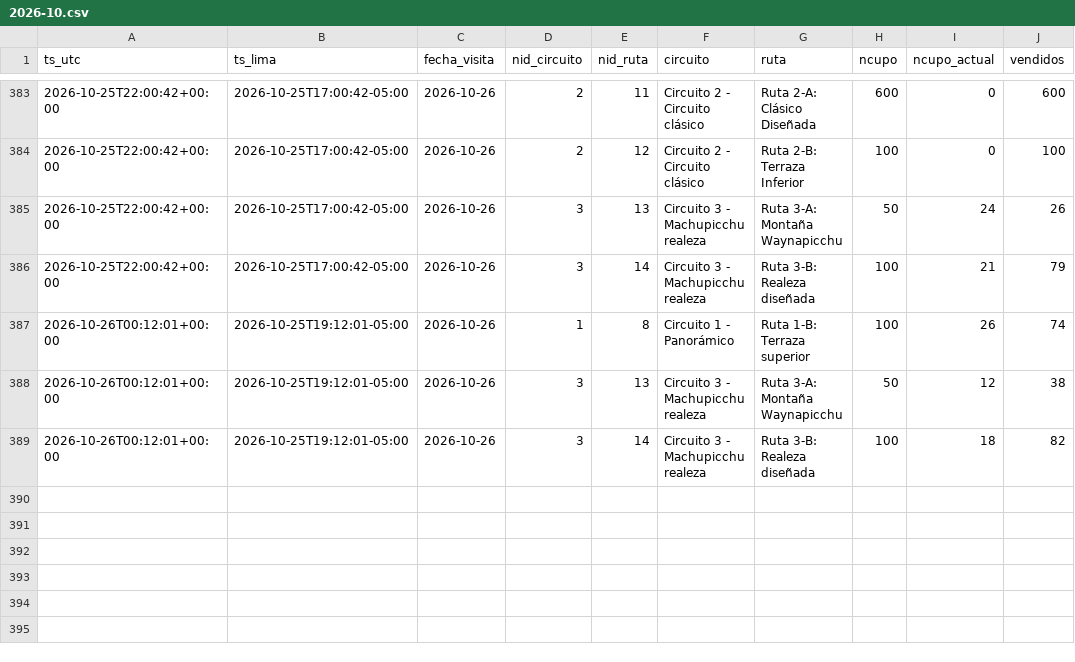
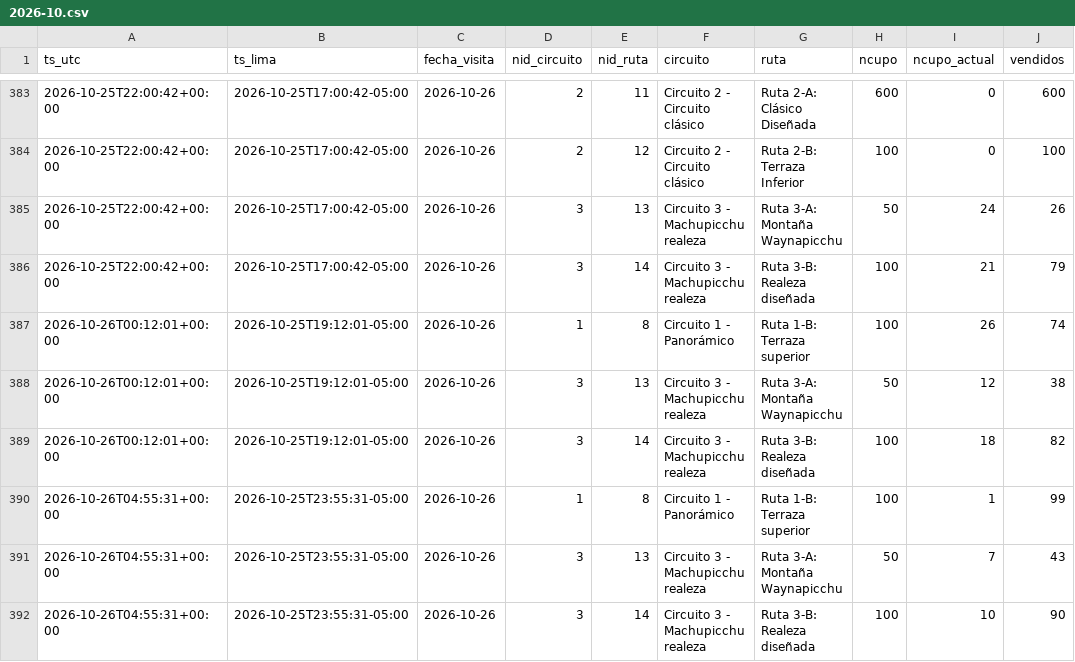
Before and after one commit to kofikid4/machupicchu-live-tracker, a CSV file: data/observations/2026-10.csv, drawn as a sheet; only a part is shown, gaps mark what is left out.

```diff
--- a/data/observations/2026-10.csv
+++ b/data/observations/2026-10.csv
@@ -389 +389,4 @@ ts_utc,ts_lima,fecha_visita,nid_circuito,nid_ruta,circuito,ruta,ncupo,ncupo_actu
 2026-10-26T00:12:01+00:00,2026-10-25T19:12:01-05:00,2026-10-26,3,14,Circuito 3 - Machupicchu realeza,Ruta 3-B: Realeza diseñada,100,18,82
+2026-10-26T04:55:31+00:00,2026-10-25T23:55:31-05:00,2026-10-26,1,8,Circuito 1 - Panorámico,Ruta 1-B: Terraza superior,100,1,99
+2026-10-26T04:55:31+00:00,2026-10-25T23:55:31-05:00,2026-10-26,3,13,Circuito 3 - Machupicchu realeza,Ruta 3-A: Montaña Waynapicchu,50,7,43
+2026-10-26T04:55:31+00:00,2026-10-25T23:55:31-05:00,2026-10-26,3,14,Circuito 3 - Machupicchu realeza,Ruta 3-B: Realeza diseñada,100,10,90
```
Also changed, not shown: data/runs.csv, 2 other files.
